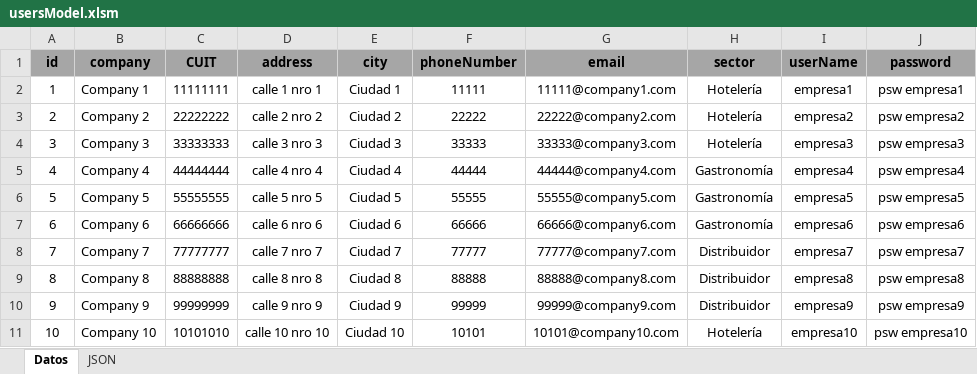
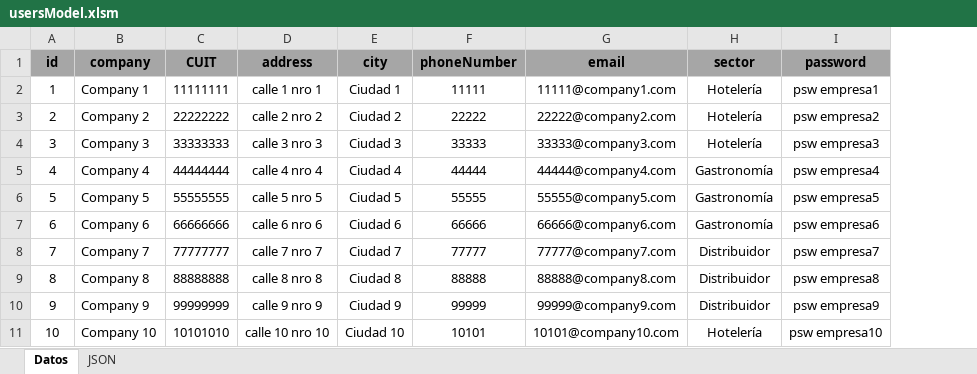
Before and after one commit to malenbarcelo/EcommerceProductos, an Excel workbook: data/usersModel.xlsm, sheet Datos, drawn as a sheet; values as stored, in another font and other column widths than the file's, no borders; the diff names each change by its address in the sheet, - before the commit and + after, or states it on an @@ line.

```diff
--- a/data/usersModel.xlsm (sheet Datos)
+++ b/data/usersModel.xlsm (sheet Datos)
-column I (userName), rows 2-11: empresa1 | empresa2 | empresa3 | empresa4 | empresa5 | empresa6 | empresa7 | empresa8 | empresa9 | empresa10
```
Also changed, not shown: 18 other files.
